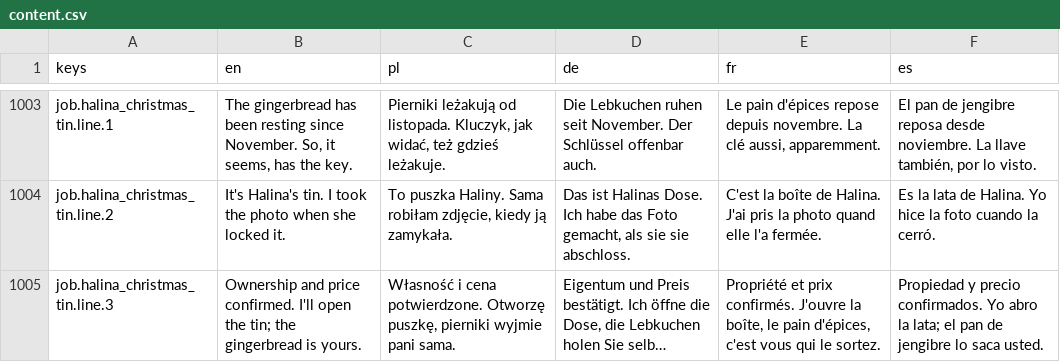
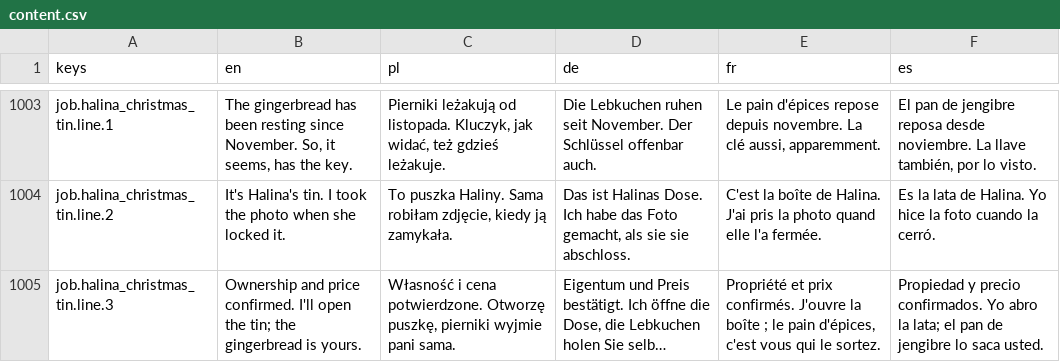
Before and after one commit to woogitsugames/lockwright, a CSV file: game/i18n/content.csv, drawn as a sheet; only a part is shown, gaps mark what is left out; long unchanged cells end in …; the diff covers the shown part only; the diff names each change by its address in the sheet, - before the commit and + after, or states it on an @@ line.

```diff
--- a/game/i18n/content.csv
+++ b/game/i18n/content.csv
-E1005 (fr): …J'ouvre la boîte, le pain…
+E1005 (fr): …J'ouvre la boîte ; le pain…
```
Also changed, not shown: 19 edited cells elsewhere in this file, 3 other files.
